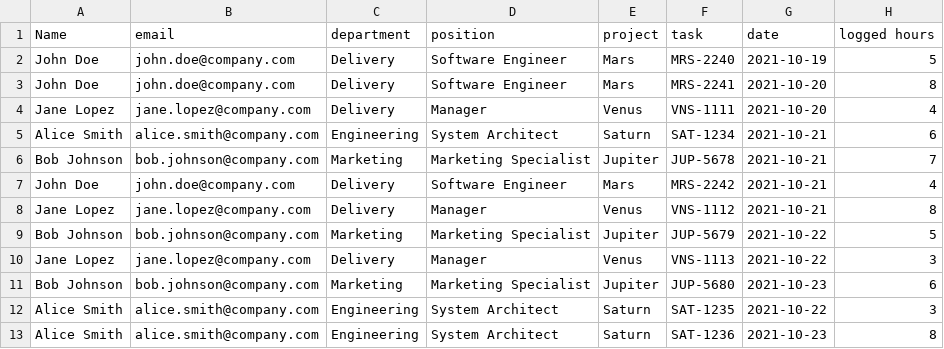
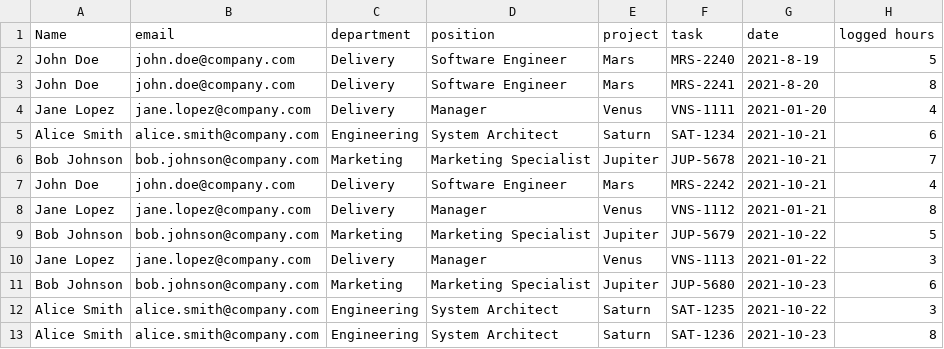
Before and after one commit to RickSanchezzz666/IntelliasTest, a CSV file: IntelliasTest/inputData.csv, drawn as a sheet.

```diff
--- a/IntelliasTest/inputData.csv
+++ b/IntelliasTest/inputData.csv
@@ -1,5 +1,5 @@
 Name;email;department;position;project;task;date;logged hours
-John Doe;john.doe@company.com;Delivery;Software Engineer;Mars;MRS-2240;2021-10-19;5
-John Doe;john.doe@company.com;Delivery;Software Engineer;Mars;MRS-2241;2021-10-20;8
-Jane Lopez;jane.lopez@company.com;Delivery;Manager;Venus;VNS-1111;2021-10-20;4
+John Doe;john.doe@company.com;Delivery;Software Engineer;Mars;MRS-2240;2021-8-19;5
+John Doe;john.doe@company.com;Delivery;Software Engineer;Mars;MRS-2241;2021-8-20;8
+Jane Lopez;jane.lopez@company.com;Delivery;Manager;Venus;VNS-1111;2021-01-20;4
 Alice Smith;alice.smith@company.com;Engineering;System Architect;Saturn;SAT-1234;2021-10-21;6
@@ -7,5 +7,5 @@ Bob Johnson;bob.johnson@company.com;Marketing;Marketing Specialist;Jupiter;JUP-5
 John Doe;john.doe@company.com;Delivery;Software Engineer;Mars;MRS-2242;2021-10-21;4
-Jane Lopez;jane.lopez@company.com;Delivery;Manager;Venus;VNS-1112;2021-10-21;8
+Jane Lopez;jane.lopez@company.com;Delivery;Manager;Venus;VNS-1112;2021-01-21;8
 Bob Johnson;bob.johnson@company.com;Marketing;Marketing Specialist;Jupiter;JUP-5679;2021-10-22;5
-Jane Lopez;jane.lopez@company.com;Delivery;Manager;Venus;VNS-1113;2021-10-22;3
+Jane Lopez;jane.lopez@company.com;Delivery;Manager;Venus;VNS-1113;2021-01-22;3
 Bob Johnson;bob.johnson@company.com;Marketing;Marketing Specialist;Jupiter;JUP-5680;2021-10-23;6
```
Also changed, not shown: 47 other files.
